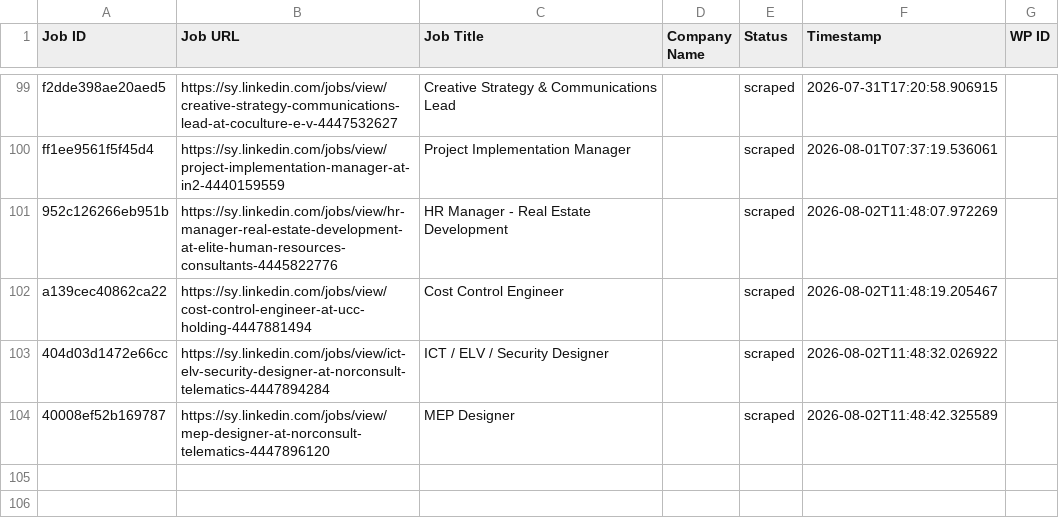
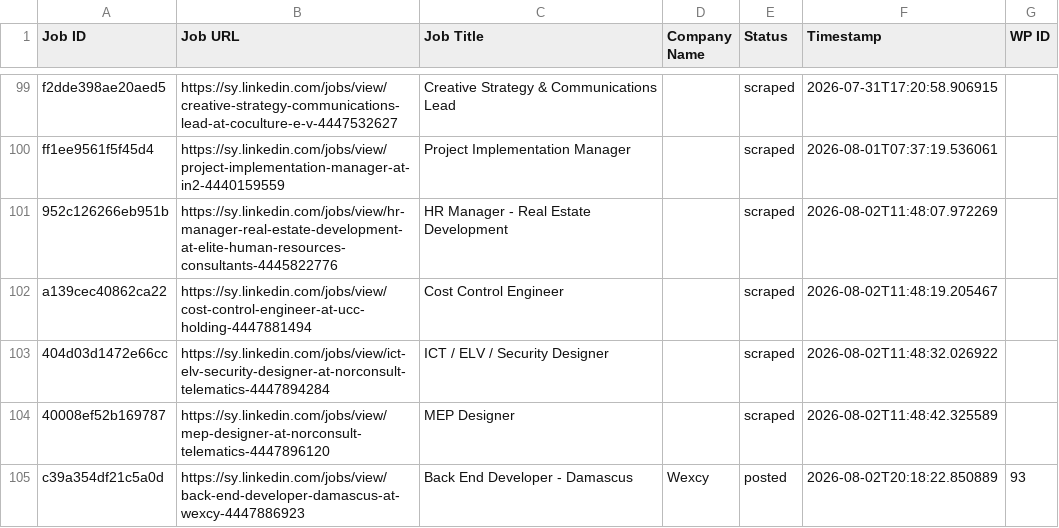
Before and after one commit to innovationinc2000/sy, a CSV file: processed_jobs.csv, drawn as a sheet; only a part is shown, gaps mark what is left out; the diff names each change by its address in the sheet, - before the commit and + after, or states it on an @@ line.

```diff
--- a/processed_jobs.csv
+++ b/processed_jobs.csv
+row 105: c39a354df21c5a0d | https://sy.linkedin.com/jobs/view/back-end-developer-damascus-at-wexcy-4447886923 | Back End Developer - Damascus | Wexcy | posted | 2026-08-02T20:18:22.850889 | 93
```
